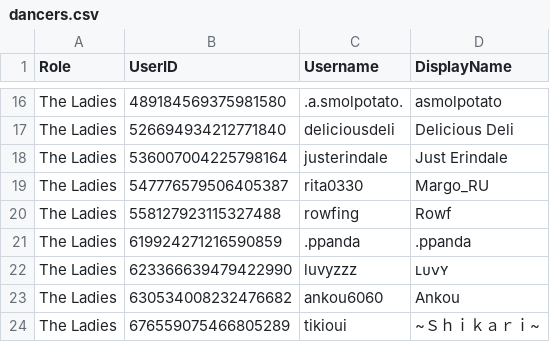
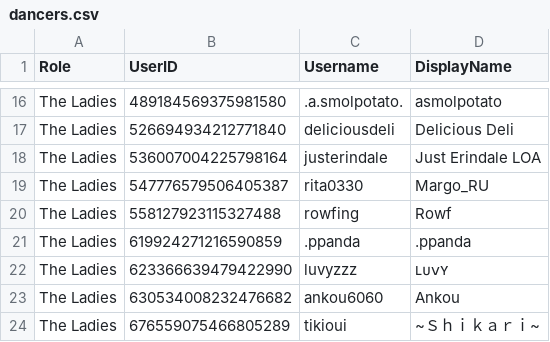
Before and after one commit to Club-Temptation/TempWorldPictures, a CSV file: web/ladieslounge/dancers.csv, drawn as a sheet; only a part is shown, gaps mark what is left out.

Commit message:
Update data from Discord

```diff
--- a/web/ladieslounge/dancers.csv
+++ b/web/ladieslounge/dancers.csv
@@ -17,3 +17,3 @@ The Ladies,489184569375981580,.a.smolpotato.,asmolpotato
 The Ladies,526694934212771840,deliciousdeli,Delicious Deli
-The Ladies,536007004225798164,justerindale,Just Erindale
+The Ladies,536007004225798164,justerindale,Just Erindale LOA
 The Ladies,547776579506405387,rita0330,Margo_RU
```
Also changed, not shown: web/ladieslounge/staff_combined.csv.
